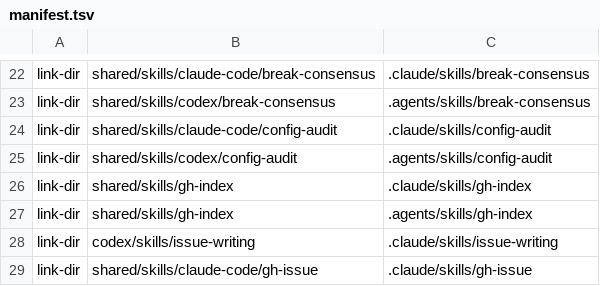
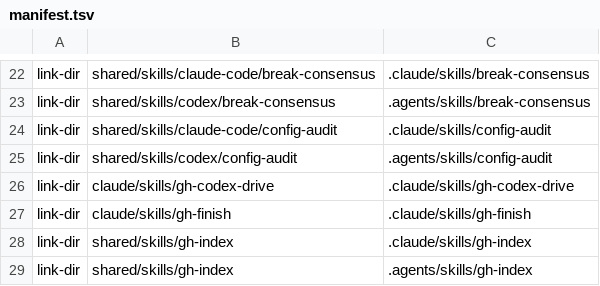
Before and after one commit to trow126/agents-toolkit, a TSV file: install/manifest.tsv, drawn as a sheet; only a part is shown, gaps mark what is left out; the shorter side is filled out with more unchanged rows.

```diff
--- a/install/manifest.tsv
+++ b/install/manifest.tsv
@@ -25,2 +25,4 @@ link-dir	shared/skills/claude-code/config-audit	.claude/skills/config-audit
 link-dir	shared/skills/codex/config-audit	.agents/skills/config-audit
+link-dir	claude/skills/gh-codex-drive	.claude/skills/gh-codex-drive
+link-dir	claude/skills/gh-finish	.claude/skills/gh-finish
 link-dir	shared/skills/gh-index	.claude/skills/gh-index
```
Also changed, not shown: 4 other files.
